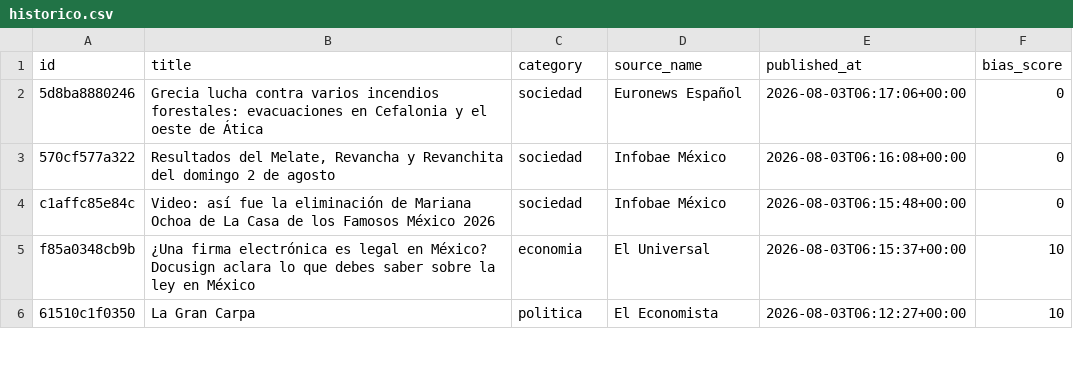
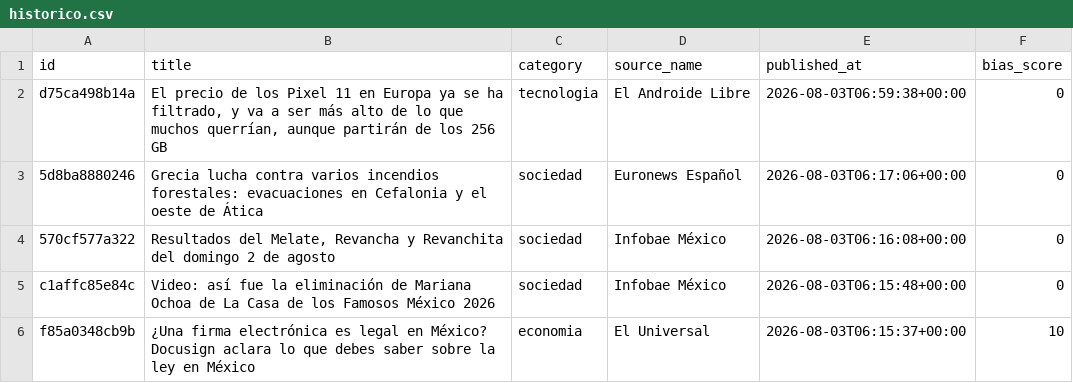
Before and after one commit to Marianomrz/ContextoWeb, a CSV file: historico.csv, drawn as a sheet; only a part is shown; the shorter side is filled out with more unchanged rows.

```diff
--- a/historico.csv
+++ b/historico.csv
@@ -1,2 +1,3 @@
 id,title,category,source_name,published_at,bias_score
+d75ca498b14a,"El precio de los Pixel 11 en Europa ya se ha filtrado, y va a ser más alto de lo que muchos querrían, aunque partirán de los 256 GB",tecnologia,El Androide Libre,2026-08-03T06:59:38+00:00,0
 5d8ba8880246,Grecia lucha contra varios incendios forestales: evacuaciones en Cefalonia y el oeste de Ática,sociedad,Euronews Español,2026-08-03T06:17:06+00:00,0
```
Also changed, not shown: 12 other files.
